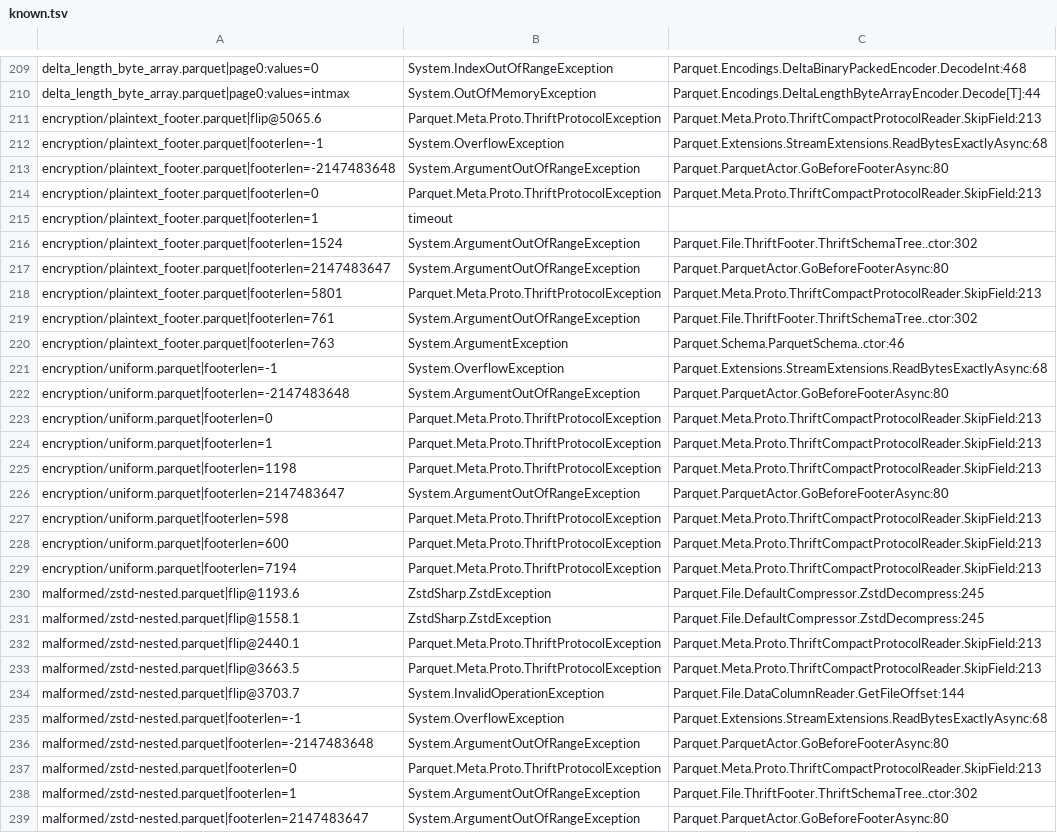
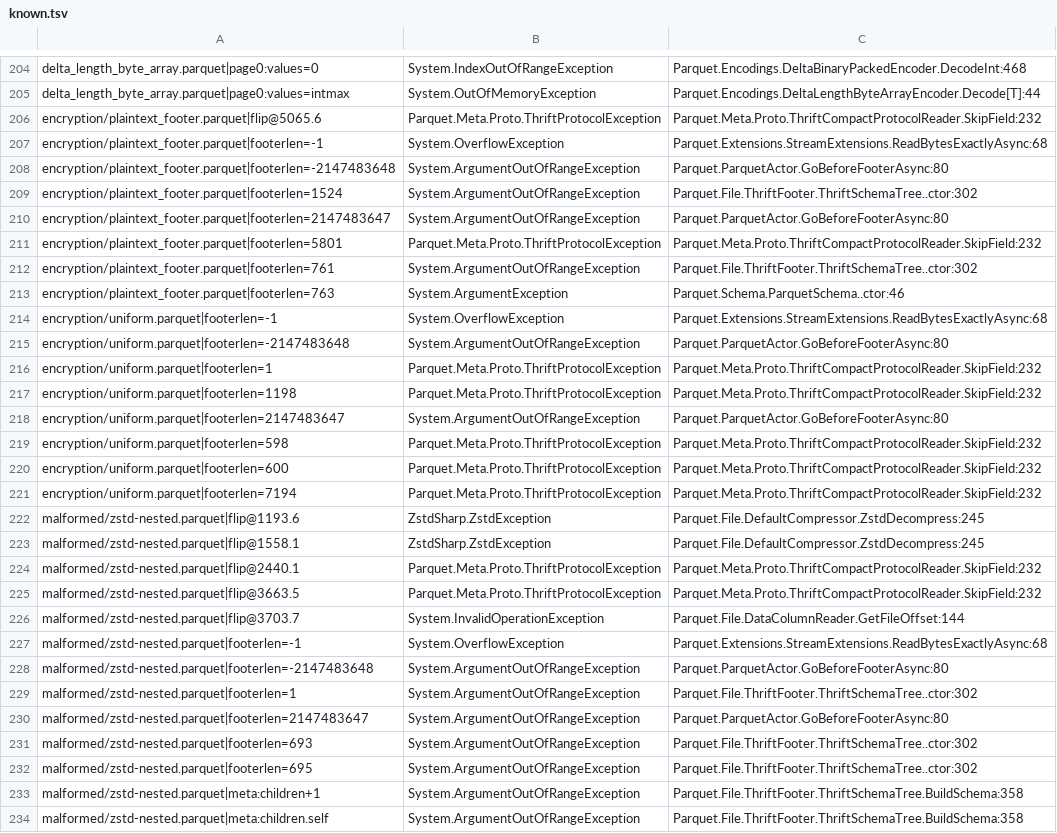
Before and after one commit to rtkelly-labs/Lake.Parquet, a TSV file: src/Parquet.Test/data/malformed/known.tsv, drawn as a sheet; only a part is shown, gaps mark what is left out; the shorter side is filled out with more unchanged rows; the diff covers the shown part only.

```diff
--- a/src/Parquet.Test/data/malformed/known.tsv
+++ b/src/Parquet.Test/data/malformed/known.tsv
@@ -210,10 +205,8 @@ delta_length_byte_array.parquet|page0:values=0	System.IndexOutOfRangeException	P
 delta_length_byte_array.parquet|page0:values=intmax	System.OutOfMemoryException	Parquet.Encodings.DeltaLengthByteArrayEncoder.Decode[T]:44
-encryption/plaintext_footer.parquet|flip@5065.6	Parquet.Meta.Proto.ThriftProtocolException	Parquet.Meta.Proto.ThriftCompactProtocolReader.SkipField:213
+encryption/plaintext_footer.parquet|flip@5065.6	Parquet.Meta.Proto.ThriftProtocolException	Parquet.Meta.Proto.ThriftCompactProtocolReader.SkipField:232
 encryption/plaintext_footer.parquet|footerlen=-1	System.OverflowException	Parquet.Extensions.StreamExtensions.ReadBytesExactlyAsync:68
 encryption/plaintext_footer.parquet|footerlen=-2147483648	System.ArgumentOutOfRangeException	Parquet.ParquetActor.GoBeforeFooterAsync:80
-encryption/plaintext_footer.parquet|footerlen=0	Parquet.Meta.Proto.ThriftProtocolException	Parquet.Meta.Proto.ThriftCompactProtocolReader.SkipField:213
-encryption/plaintext_footer.parquet|footerlen=1	timeout	
 encryption/plaintext_footer.parquet|footerlen=1524	System.ArgumentOutOfRangeException	Parquet.File.ThriftFooter.ThriftSchemaTree..ctor:302
 encryption/plaintext_footer.parquet|footerlen=2147483647	System.ArgumentOutOfRangeException	Parquet.ParquetActor.GoBeforeFooterAsync:80
-encryption/plaintext_footer.parquet|footerlen=5801	Parquet.Meta.Proto.ThriftProtocolException	Parquet.Meta.Proto.ThriftCompactProtocolReader.SkipField:213
+encryption/plaintext_footer.parquet|footerlen=5801	Parquet.Meta.Proto.ThriftProtocolException	Parquet.Meta.Proto.ThriftCompactProtocolReader.SkipField:232
 encryption/plaintext_footer.parquet|footerlen=761	System.ArgumentOutOfRangeException	Parquet.File.ThriftFooter.ThriftSchemaTree..ctor:302
@@ -222,13 +215,12 @@ encryption/uniform.parquet|footerlen=-1	System.OverflowException	Parquet.Extensi
 encryption/uniform.parquet|footerlen=-2147483648	System.ArgumentOutOfRangeException	Parquet.ParquetActor.GoBeforeFooterAsync:80
-encryption/uniform.parquet|footerlen=0	Parquet.Meta.Proto.ThriftProtocolException	Parquet.Meta.Proto.ThriftCompactProtocolReader.SkipField:213
-encryption/uniform.parquet|footerlen=1	Parquet.Meta.Proto.ThriftProtocolException	Parquet.Meta.Proto.ThriftCompactProtocolReader.SkipField:213
-encryption/uniform.parquet|footerlen=1198	Parquet.Meta.Proto.ThriftProtocolException	Parquet.Meta.Proto.ThriftCompactProtocolReader.SkipField:213
+encryption/uniform.parquet|footerlen=1	Parquet.Meta.Proto.ThriftProtocolException	Parquet.Meta.Proto.ThriftCompactProtocolReader.SkipField:232
+encryption/uniform.parquet|footerlen=1198	Parquet.Meta.Proto.ThriftProtocolException	Parquet.Meta.Proto.ThriftCompactProtocolReader.SkipField:232
 encryption/uniform.parquet|footerlen=2147483647	System.ArgumentOutOfRangeException	Parquet.ParquetActor.GoBeforeFooterAsync:80
-encryption/uniform.parquet|footerlen=598	Parquet.Meta.Proto.ThriftProtocolException	Parquet.Meta.Proto.ThriftCompactProtocolReader.SkipField:213
-encryption/uniform.parquet|footerlen=600	Parquet.Meta.Proto.ThriftProtocolException	Parquet.Meta.Proto.ThriftCompactProtocolReader.SkipField:213
-encryption/uniform.parquet|footerlen=7194	Parquet.Meta.Proto.ThriftProtocolException	Parquet.Meta.Proto.ThriftCompactProtocolReader.SkipField:213
+encryption/uniform.parquet|footerlen=598	Parquet.Meta.Proto.ThriftProtocolException	Parquet.Meta.Proto.ThriftCompactProtocolReader.SkipField:232
+encryption/uniform.parquet|footerlen=600	Parquet.Meta.Proto.ThriftProtocolException	Parquet.Meta.Proto.ThriftCompactProtocolReader.SkipField:232
+encryption/uniform.parquet|footerlen=7194	Parquet.Meta.Proto.ThriftProtocolException	Parquet.Meta.Proto.ThriftCompactProtocolReader.SkipField:232
 malformed/zstd-nested.parquet|flip@1193.6	ZstdSharp.ZstdException	Parquet.File.DefaultCompressor.ZstdDecompress:245
 malformed/zstd-nested.parquet|flip@1558.1	ZstdSharp.ZstdException	Parquet.File.DefaultCompressor.ZstdDecompress:245
-malformed/zstd-nested.parquet|flip@2440.1	Parquet.Meta.Proto.ThriftProtocolException	Parquet.Meta.Proto.ThriftCompactProtocolReader.SkipField:213
-malformed/zstd-nested.parquet|flip@3663.5	Parquet.Meta.Proto.ThriftProtocolException	Parquet.Meta.Proto.ThriftCompactProtocolReader.SkipField:213
+malformed/zstd-nested.parquet|flip@2440.1	Parquet.Meta.Proto.ThriftProtocolException	Parquet.Meta.Proto.ThriftCompactProtocolReader.SkipField:232
+malformed/zstd-nested.parquet|flip@3663.5	Parquet.Meta.Proto.ThriftProtocolException	Parquet.Meta.Proto.ThriftCompactProtocolReader.SkipField:232
 malformed/zstd-nested.parquet|flip@3703.7	System.InvalidOperationException	Parquet.File.DataColumnReader.GetFileOffset:144
@@ -236,3 +228,2 @@ malformed/zstd-nested.parquet|footerlen=-1	System.OverflowException	Parquet.Exte
 malformed/zstd-nested.parquet|footerlen=-2147483648	System.ArgumentOutOfRangeException	Parquet.ParquetActor.GoBeforeFooterAsync:80
-malformed/zstd-nested.parquet|footerlen=0	Parquet.Meta.Proto.ThriftProtocolException	Parquet.Meta.Proto.ThriftCompactProtocolReader.SkipField:213
 malformed/zstd-nested.parquet|footerlen=1	System.ArgumentOutOfRangeException	Parquet.File.ThriftFooter.ThriftSchemaTree..ctor:302
```
Also changed, not shown: 10 removed rows and 43 edited cells elsewhere in this file, 4 other files.
